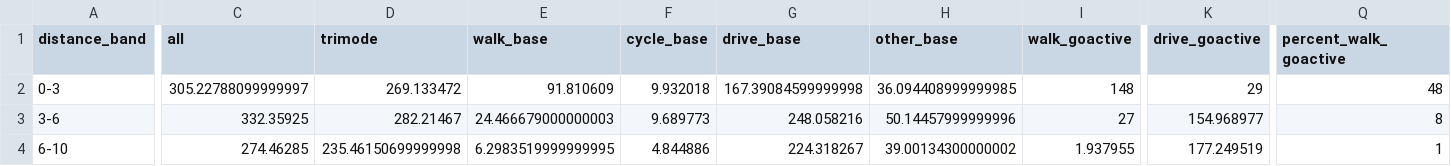
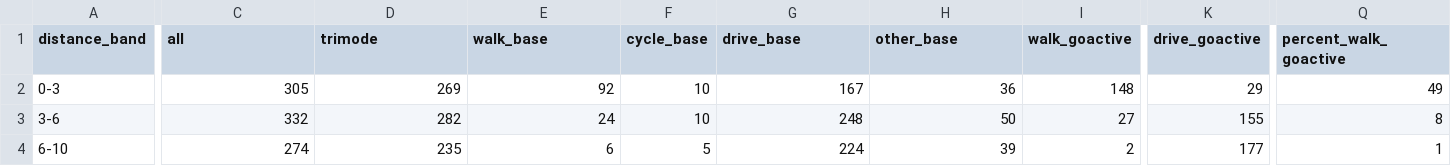
Before and after one commit to cyipt/actdev, a CSV file: data-small/handforth/mode-split.csv, drawn as a sheet; only a part is shown, gaps mark what is left out; the diff covers the shown part only; the diff names each change by its address in the sheet, - before the commit and + after, or states it on an @@ line.

Commit message:
mode split rounding

```diff
--- a/data-small/handforth/mode-split.csv
+++ b/data-small/handforth/mode-split.csv
-C2 (all): 305.22788099999997
+C2 (all): 305
-D2 (trimode): 269.133472
+D2 (trimode): 269
-E2 (walk_base): 91.810609
+E2 (walk_base): 92
-F2 (cycle_base): 9.932018
+F2 (cycle_base): 10
-G2 (drive_base): 167.39084599999998
+G2 (drive_base): 167
-H2 (other_base): 36.094408999999985
+H2 (other_base): 36
-Q2 (percent_walk_goactive): 48
+Q2 (percent_walk_goactive): 49
-C3 (all): 332.35925
+C3 (all): 332
-D3 (trimode): 282.21467
+D3 (trimode): 282
-E3 (walk_base): 24.466679000000003
+E3 (walk_base): 24
-F3 (cycle_base): 9.689773
+F3 (cycle_base): 10
-G3 (drive_base): 248.058216
+G3 (drive_base): 248
-H3 (other_base): 50.14457999999996
+H3 (other_base): 50
-K3 (drive_goactive): 154.968977
+K3 (drive_goactive): 155
-C4 (all): 274.46285
+C4 (all): 274
-D4 (trimode): 235.46150699999998
+D4 (trimode): 235
-E4 (walk_base): 6.2983519999999995
+E4 (walk_base): 6
-F4 (cycle_base): 4.844886
+F4 (cycle_base): 5
-G4 (drive_base): 224.318267
+G4 (drive_base): 224
-H4 (other_base): 39.00134300000002
+H4 (other_base): 39
-I4 (walk_goactive): 1.937955
+I4 (walk_goactive): 2
-K4 (drive_goactive): 177.249519
+K4 (drive_goactive): 177
```
Also changed, not shown: 44 edited cells elsewhere in this file, data-small/chapelford/mode-split.csv, data-small/halsnead/mode-split.csv, 41 other files.
